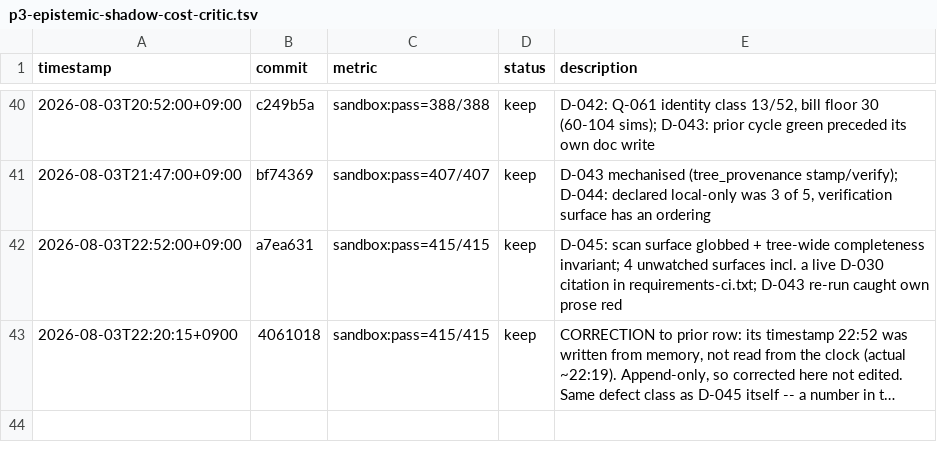
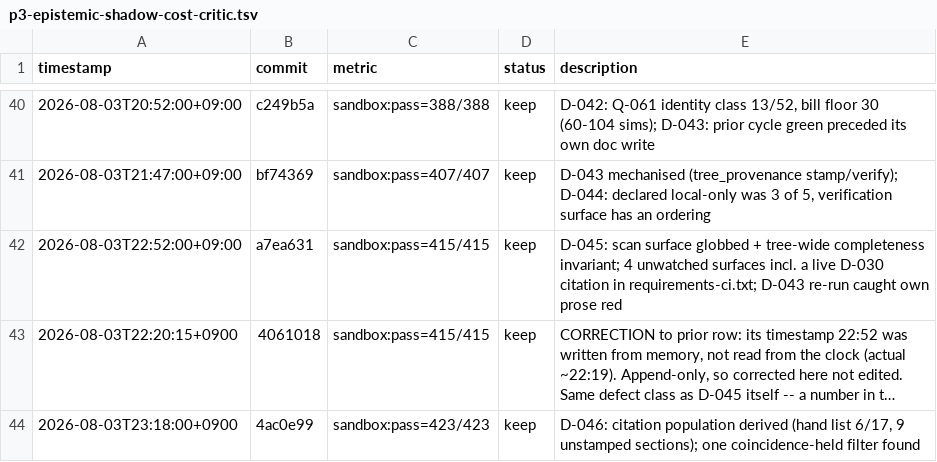
Before and after one commit to Geonhee-LEE/Representation-Aware-MPPI, a TSV file: results/p3-epistemic-shadow-cost-critic.tsv, drawn as a sheet; only a part is shown, gaps mark what is left out; long unchanged cells end in …; the diff names each change by its address in the sheet, - before the commit and + after, or states it on an @@ line.

Commit message:
[auto] TSV: D-046 cycle row (sandbox:pass=423/423, keep)
Timestamp read from the clock at write time, not the cycle-start hour --
the defect the prior row corrects.

TODO: STATE #1
Phase: P3
Metric: sandbox:pass=423/423

```diff
--- a/results/p3-epistemic-shadow-cost-critic.tsv
+++ b/results/p3-epistemic-shadow-cost-critic.tsv
+row 44: 2026-08-03T23:18:00+0900 | 4ac0e99 | sandbox:pass=423/423 | keep | D-046: citation population derived (hand list 6/17, 9 unstamped sections); one coincidence-held filter found
```
